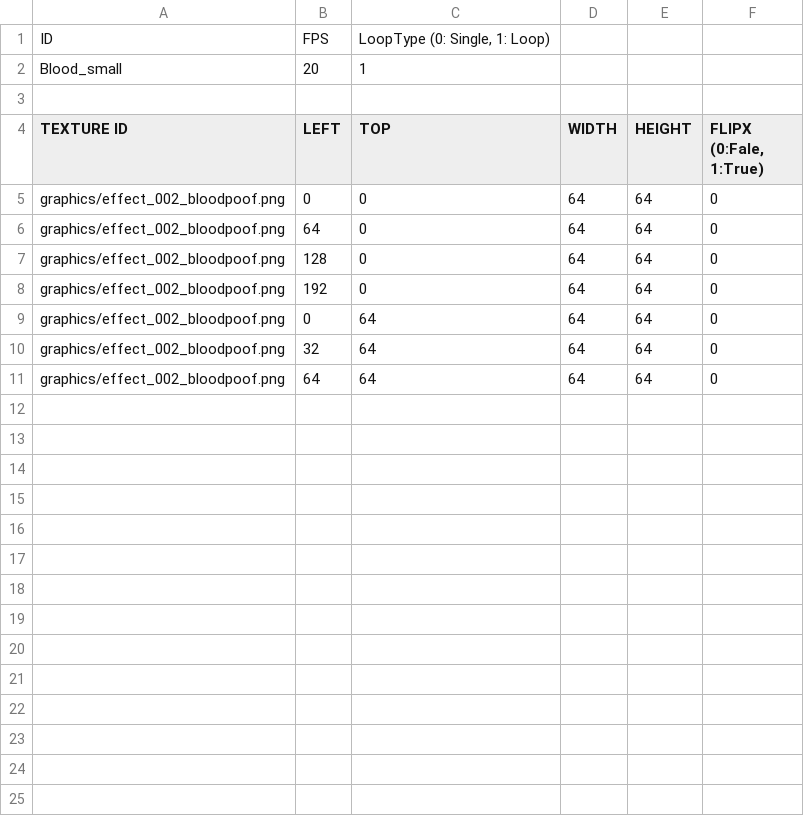
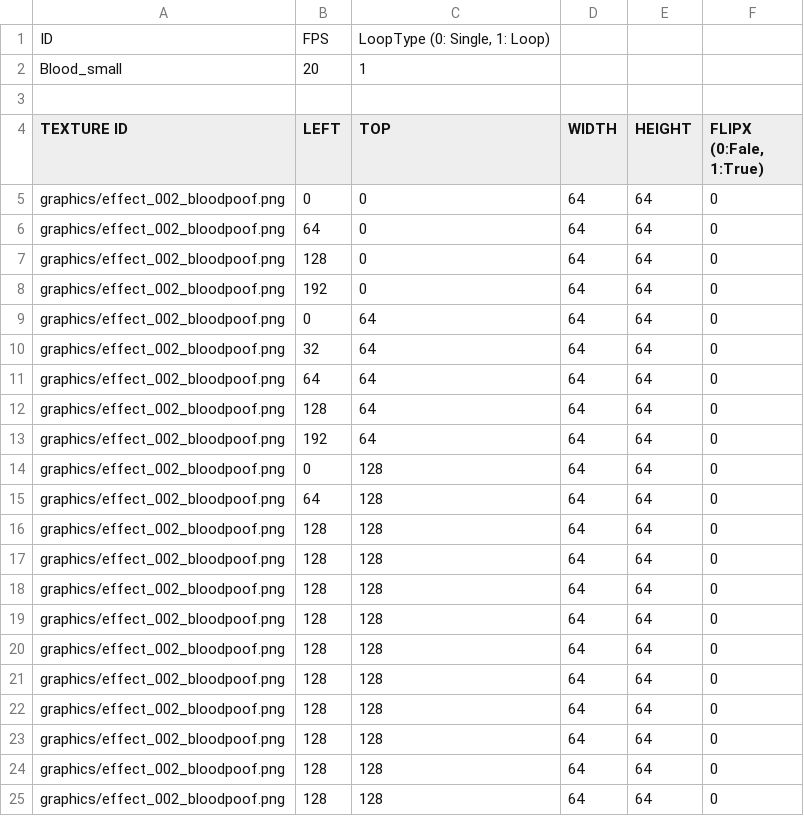
Before and after one commit to jeonglee22/sfml-issac, a CSV file: sfml-project-bin/animations/blood_small.csv, drawn as a sheet.

```diff
--- a/sfml-project-bin/animations/blood_small.csv
+++ b/sfml-project-bin/animations/blood_small.csv
@@ -11 +11,15 @@ graphics/effect_002_bloodpoof.png,32,64,64,64,0
 graphics/effect_002_bloodpoof.png,64,64,64,64,0
+graphics/effect_002_bloodpoof.png,128,64,64,64,0
+graphics/effect_002_bloodpoof.png,192,64,64,64,0
+graphics/effect_002_bloodpoof.png,0,128,64,64,0
+graphics/effect_002_bloodpoof.png,64,128,64,64,0
+graphics/effect_002_bloodpoof.png,128,128,64,64,0
+graphics/effect_002_bloodpoof.png,128,128,64,64,0
+graphics/effect_002_bloodpoof.png,128,128,64,64,0
+graphics/effect_002_bloodpoof.png,128,128,64,64,0
+graphics/effect_002_bloodpoof.png,128,128,64,64,0
+graphics/effect_002_bloodpoof.png,128,128,64,64,0
+graphics/effect_002_bloodpoof.png,128,128,64,64,0
+graphics/effect_002_bloodpoof.png,128,128,64,64,0
+graphics/effect_002_bloodpoof.png,128,128,64,64,0
+graphics/effect_002_bloodpoof.png,128,128,64,64,0
```
Also changed, not shown: sfml-project-bin/animations/fly_dead.csv, 13 other files.
